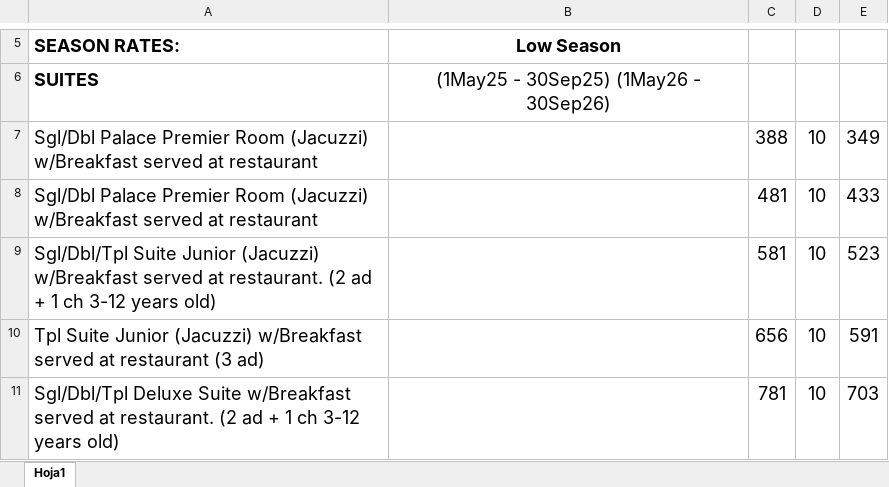
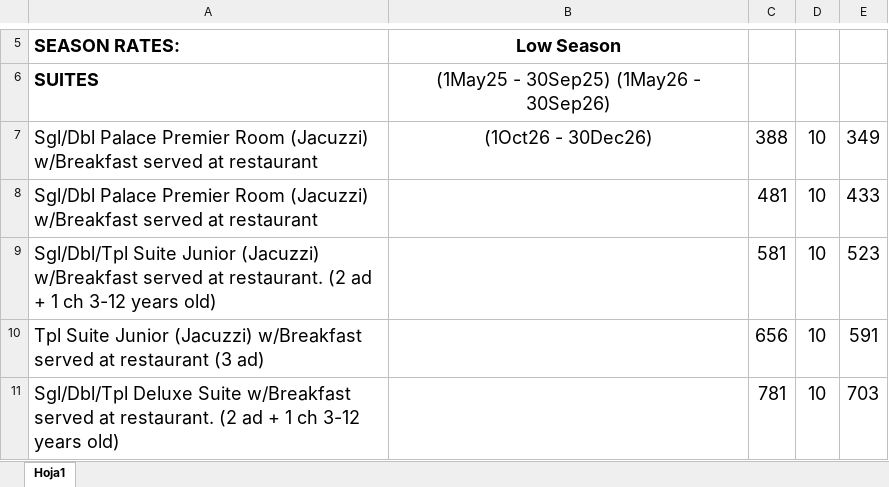
Before and after one commit to gerssss97/Crawl-Compare, an Excel workbook: Data/Extracto_prueba.xlsx, sheet Hoja1, drawn as a sheet; only a part is shown, gaps mark what is left out; values as stored, in another font and other column widths than the file's, no borders; charts and pictures not drawn; the diff names each change by its address in the sheet, - before the commit and + after, or states it on an @@ line.

```diff
--- a/Data/Extracto_prueba.xlsx (sheet Hoja1)
+++ b/Data/Extracto_prueba.xlsx (sheet Hoja1)
-B7: (empty)
+B7: (1Oct26 - 30Dec26)
```
Also changed, not shown: 9 other files.
